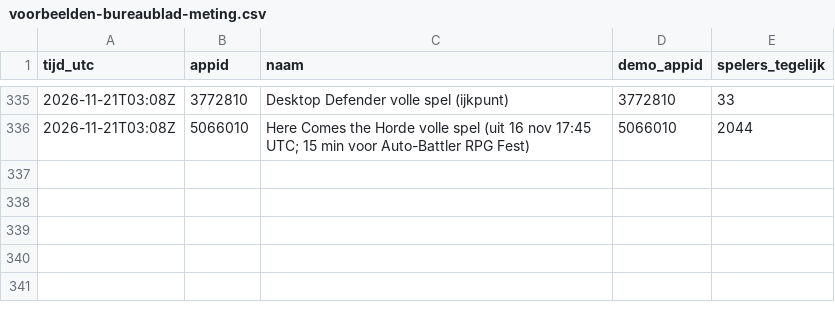
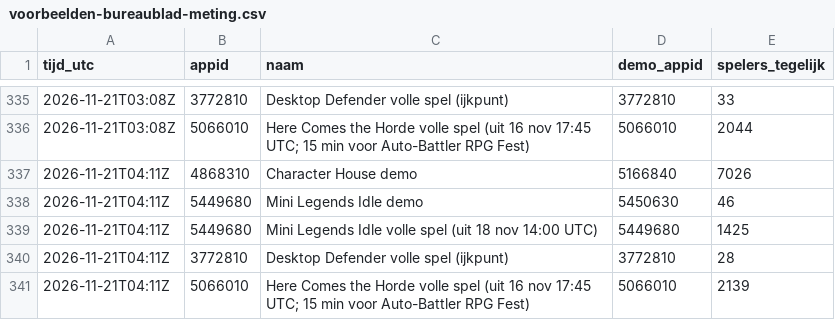
Before and after one commit to thijsduinhouwer2002-coder/dortus-hq, a CSV file: voorbeelden-bureaublad-meting.csv, drawn as a sheet; only a part is shown, gaps mark what is left out.

```diff
--- a/voorbeelden-bureaublad-meting.csv
+++ b/voorbeelden-bureaublad-meting.csv
@@ -336 +336,6 @@ tijd_utc,appid,naam,demo_appid,spelers_tegelijk
 2026-11-21T03:08Z,5066010,Here Comes the Horde volle spel (uit 16 nov 17:45 UTC; 15 min voor Auto-Battler RPG Fest),5066010,2044
+2026-11-21T04:11Z,4868310,Character House demo,5166840,7026
+2026-11-21T04:11Z,5449680,Mini Legends Idle demo,5450630,46
+2026-11-21T04:11Z,5449680,Mini Legends Idle volle spel (uit 18 nov 14:00 UTC),5449680,1425
+2026-11-21T04:11Z,3772810,Desktop Defender volle spel (ijkpunt),3772810,28
+2026-11-21T04:11Z,5066010,Here Comes the Horde volle spel (uit 16 nov 17:45 UTC; 15 min voor Auto-Battler RPG Fest),5066010,2139
```
Also changed, not shown: 1 other file.
